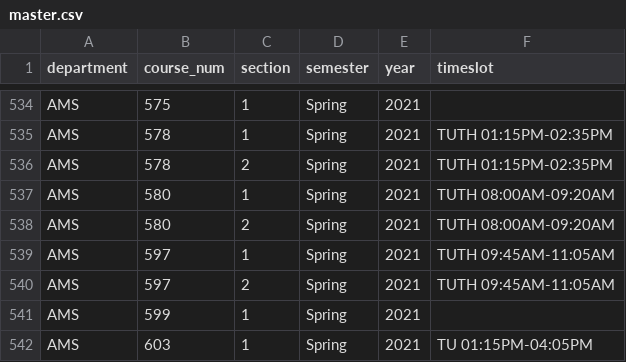
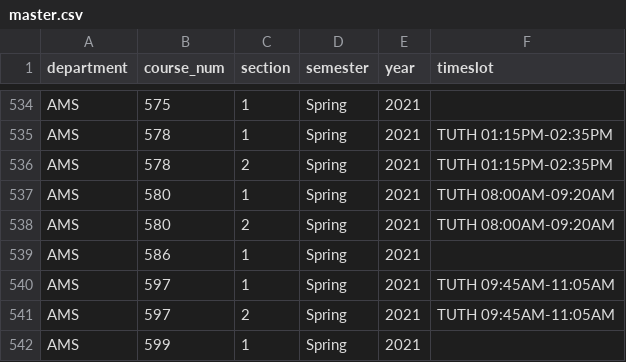
Before and after one commit to casseyhu/mast, a CSV file: data/CourseOfferings/master.csv, drawn as a sheet; only a part is shown, gaps mark what is left out; the shorter side is filled out with more unchanged rows; the diff names each change by its address in the sheet, - before the commit and + after, or states it on an @@ line.

Commit message:
Modified course plan generator and added more students and course plans

```diff
--- a/data/CourseOfferings/master.csv
+++ b/data/CourseOfferings/master.csv
+row 539: AMS | 586 | 1 | Spring | 2021
```
Also changed, not shown: 5 other files.
